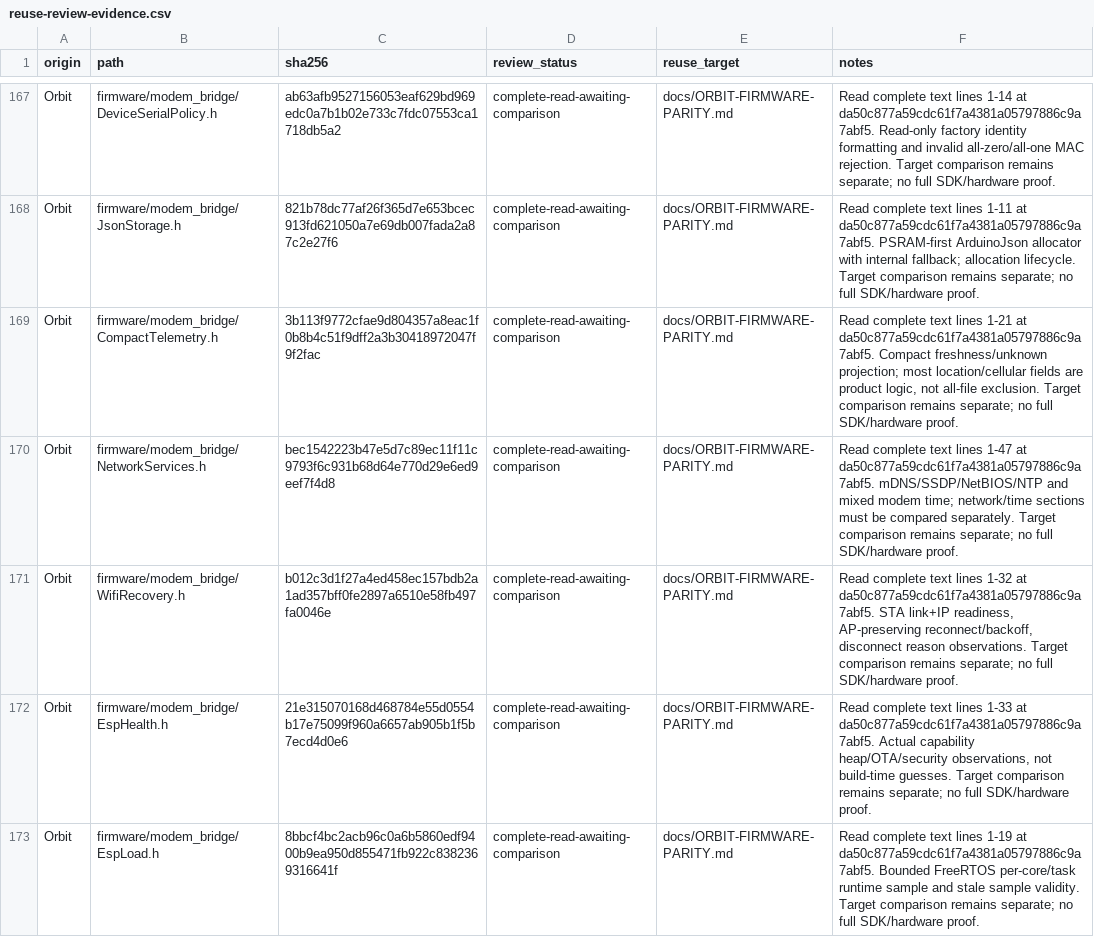
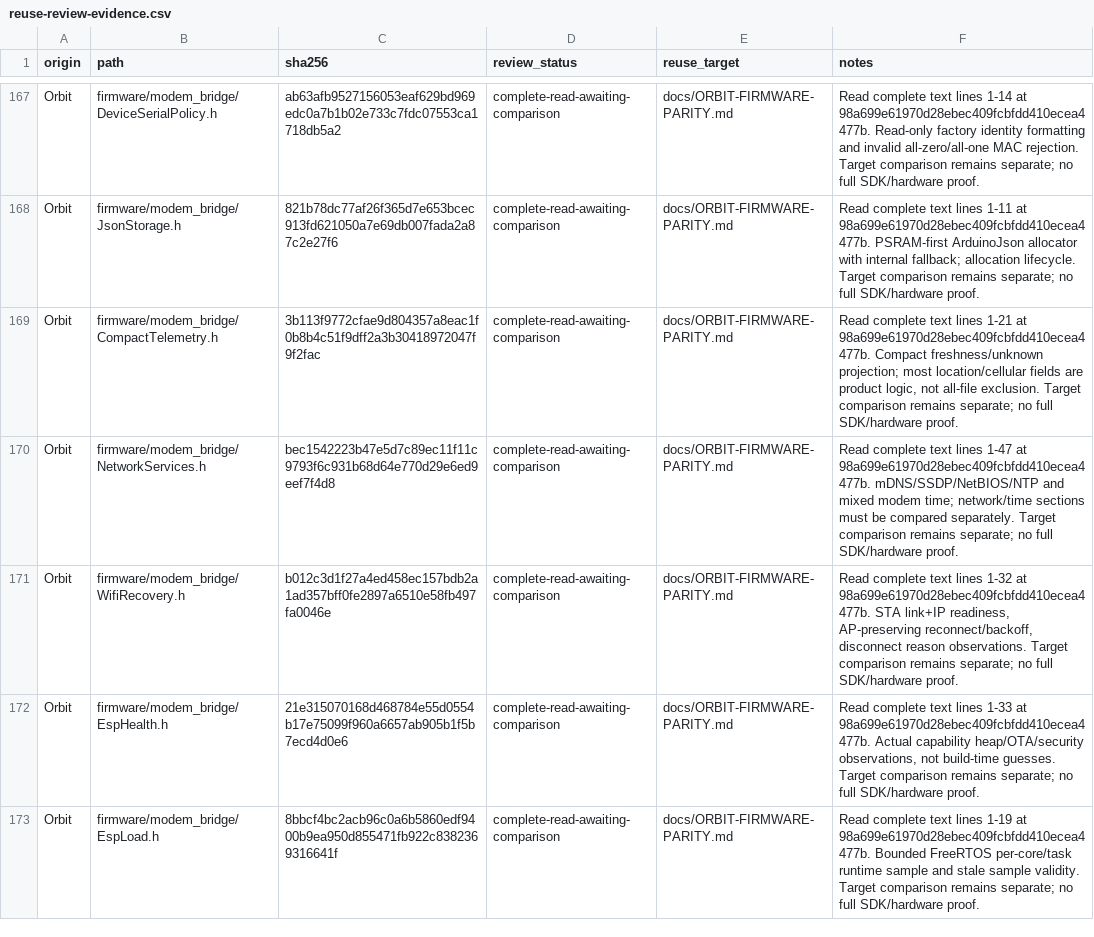
Before and after one commit to DRSDavidSoft/PakarController, a CSV file: docs/reuse-review-evidence.csv, drawn as a sheet; only a part is shown, gaps mark what is left out; the diff covers the shown part only.

```diff
--- a/docs/reuse-review-evidence.csv
+++ b/docs/reuse-review-evidence.csv
@@ -167,7 +167,7 @@ origin,path,sha256,review_status,reuse_target,notes
-"Orbit","firmware/modem_bridge/DeviceSerialPolicy.h","ab63afb9527156053eaf629bd969edc0a7b1b02e733c7fdc07553ca1718db5a2","complete-read-awaiting-comparison","docs/ORBIT-FIRMWARE-PARITY.md","Read complete text lines 1-14 at da50c877a59cdc61f7a4381a05797886c9a7abf5. Read-only factory identity formatting and invalid all-zero/all-one MAC rejection. Target comparison remains separate; no full SDK/hardware proof."
-"Orbit","firmware/modem_bridge/JsonStorage.h","821b78dc77af26f365d7e653bcec913fd621050a7e69db007fada2a87c2e27f6","complete-read-awaiting-comparison","docs/ORBIT-FIRMWARE-PARITY.md","Read complete text lines 1-11 at da50c877a59cdc61f7a4381a05797886c9a7abf5. PSRAM-first ArduinoJson allocator with internal fallback; allocation lifecycle. Target comparison remains separate; no full SDK/hardware proof."
-"Orbit","firmware/modem_bridge/CompactTelemetry.h","3b113f9772cfae9d804357a8eac1f0b8b4c51f9dff2a3b30418972047f9f2fac","complete-read-awaiting-comparison","docs/ORBIT-FIRMWARE-PARITY.md","Read complete text lines 1-21 at da50c877a59cdc61f7a4381a05797886c9a7abf5. Compact freshness/unknown projection; most location/cellular fields are product logic, not all-file exclusion. Target comparison remains separate; no full SDK/hardware proof."
-"Orbit","firmware/modem_bridge/NetworkServices.h","bec1542223b47e5d7c89ec11f11c9793f6c931b68d64e770d29e6ed9eef7f4d8","complete-read-awaiting-comparison","docs/ORBIT-FIRMWARE-PARITY.md","Read complete text lines 1-47 at da50c877a59cdc61f7a4381a05797886c9a7abf5. mDNS/SSDP/NetBIOS/NTP and mixed modem time; network/time sections must be compared separately. Target comparison remains separate; no full SDK/hardware proof."
-"Orbit","firmware/modem_bridge/WifiRecovery.h","b012c3d1f27a4ed458ec157bdb2a1ad357bff0fe2897a6510e58fb497fa0046e","complete-read-awaiting-comparison","docs/ORBIT-FIRMWARE-PARITY.md","Read complete text lines 1-32 at da50c877a59cdc61f7a4381a05797886c9a7abf5. STA link+IP readiness, AP-preserving reconnect/backoff, disconnect reason observations. Target comparison remains separate; no full SDK/hardware proof."
-"Orbit","firmware/modem_bridge/EspHealth.h","21e315070168d468784e55d0554b17e75099f960a6657ab905b1f5b7ecd4d0e6","complete-read-awaiting-comparison","docs/ORBIT-FIRMWARE-PARITY.md","Read complete text lines 1-33 at da50c877a59cdc61f7a4381a05797886c9a7abf5. Actual capability heap/OTA/security observations, not build-time guesses. Target comparison remains separate; no full SDK/hardware proof."
-"Orbit","firmware/modem_bridge/EspLoad.h","8bbcf4bc2acb96c0a6b5860edf9400b9ea950d855471fb922c8382369316641f","complete-read-awaiting-comparison","docs/ORBIT-FIRMWARE-PARITY.md","Read complete text lines 1-19 at da50c877a59cdc61f7a4381a05797886c9a7abf5. Bounded FreeRTOS per-core/task runtime sample and stale sample validity. Target comparison remains separate; no full SDK/hardware proof."
+"Orbit","firmware/modem_bridge/DeviceSerialPolicy.h","ab63afb9527156053eaf629bd969edc0a7b1b02e733c7fdc07553ca1718db5a2","complete-read-awaiting-comparison","docs/ORBIT-FIRMWARE-PARITY.md","Read complete text lines 1-14 at 98a699e61970d28ebec409fcbfdd410ecea4477b. Read-only factory identity formatting and invalid all-zero/all-one MAC rejection. Target comparison remains separate; no full SDK/hardware proof."
+"Orbit","firmware/modem_bridge/JsonStorage.h","821b78dc77af26f365d7e653bcec913fd621050a7e69db007fada2a87c2e27f6","complete-read-awaiting-comparison","docs/ORBIT-FIRMWARE-PARITY.md","Read complete text lines 1-11 at 98a699e61970d28ebec409fcbfdd410ecea4477b. PSRAM-first ArduinoJson allocator with internal fallback; allocation lifecycle. Target comparison remains separate; no full SDK/hardware proof."
+"Orbit","firmware/modem_bridge/CompactTelemetry.h","3b113f9772cfae9d804357a8eac1f0b8b4c51f9dff2a3b30418972047f9f2fac","complete-read-awaiting-comparison","docs/ORBIT-FIRMWARE-PARITY.md","Read complete text lines 1-21 at 98a699e61970d28ebec409fcbfdd410ecea4477b. Compact freshness/unknown projection; most location/cellular fields are product logic, not all-file exclusion. Target comparison remains separate; no full SDK/hardware proof."
+"Orbit","firmware/modem_bridge/NetworkServices.h","bec1542223b47e5d7c89ec11f11c9793f6c931b68d64e770d29e6ed9eef7f4d8","complete-read-awaiting-comparison","docs/ORBIT-FIRMWARE-PARITY.md","Read complete text lines 1-47 at 98a699e61970d28ebec409fcbfdd410ecea4477b. mDNS/SSDP/NetBIOS/NTP and mixed modem time; network/time sections must be compared separately. Target comparison remains separate; no full SDK/hardware proof."
+"Orbit","firmware/modem_bridge/WifiRecovery.h","b012c3d1f27a4ed458ec157bdb2a1ad357bff0fe2897a6510e58fb497fa0046e","complete-read-awaiting-comparison","docs/ORBIT-FIRMWARE-PARITY.md","Read complete text lines 1-32 at 98a699e61970d28ebec409fcbfdd410ecea4477b. STA link+IP readiness, AP-preserving reconnect/backoff, disconnect reason observations. Target comparison remains separate; no full SDK/hardware proof."
+"Orbit","firmware/modem_bridge/EspHealth.h","21e315070168d468784e55d0554b17e75099f960a6657ab905b1f5b7ecd4d0e6","complete-read-awaiting-comparison","docs/ORBIT-FIRMWARE-PARITY.md","Read complete text lines 1-33 at 98a699e61970d28ebec409fcbfdd410ecea4477b. Actual capability heap/OTA/security observations, not build-time guesses. Target comparison remains separate; no full SDK/hardware proof."
+"Orbit","firmware/modem_bridge/EspLoad.h","8bbcf4bc2acb96c0a6b5860edf9400b9ea950d855471fb922c8382369316641f","complete-read-awaiting-comparison","docs/ORBIT-FIRMWARE-PARITY.md","Read complete text lines 1-19 at 98a699e61970d28ebec409fcbfdd410ecea4477b. Bounded FreeRTOS per-core/task runtime sample and stale sample validity. Target comparison remains separate; no full SDK/hardware proof."
```
Also changed, not shown: 49 edited cells elsewhere in this file, 7 other files.
